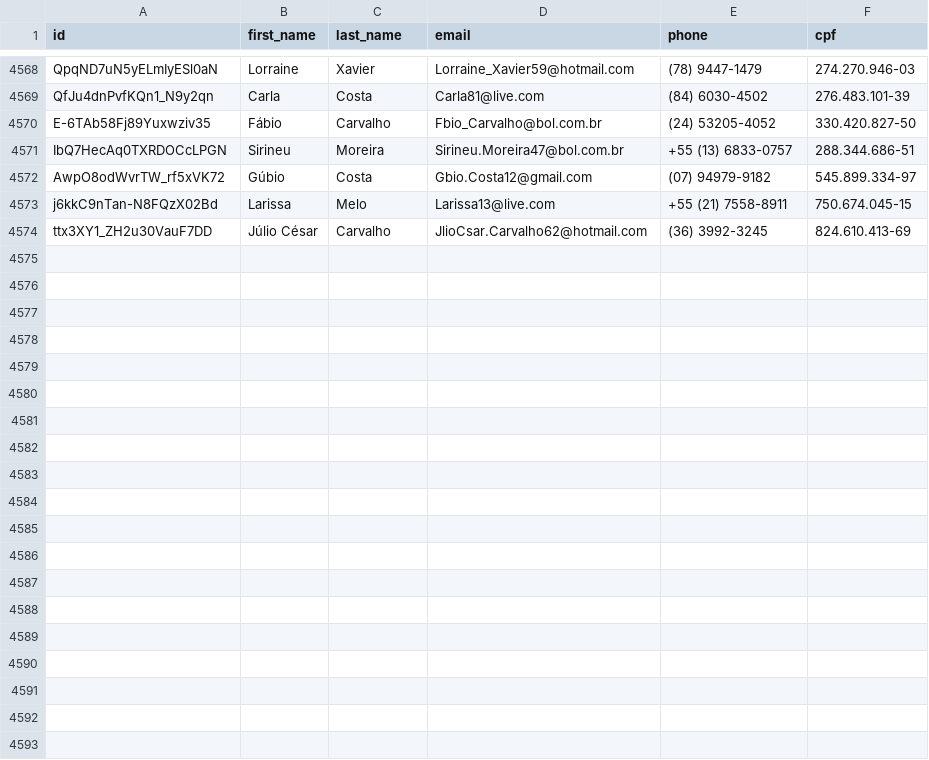
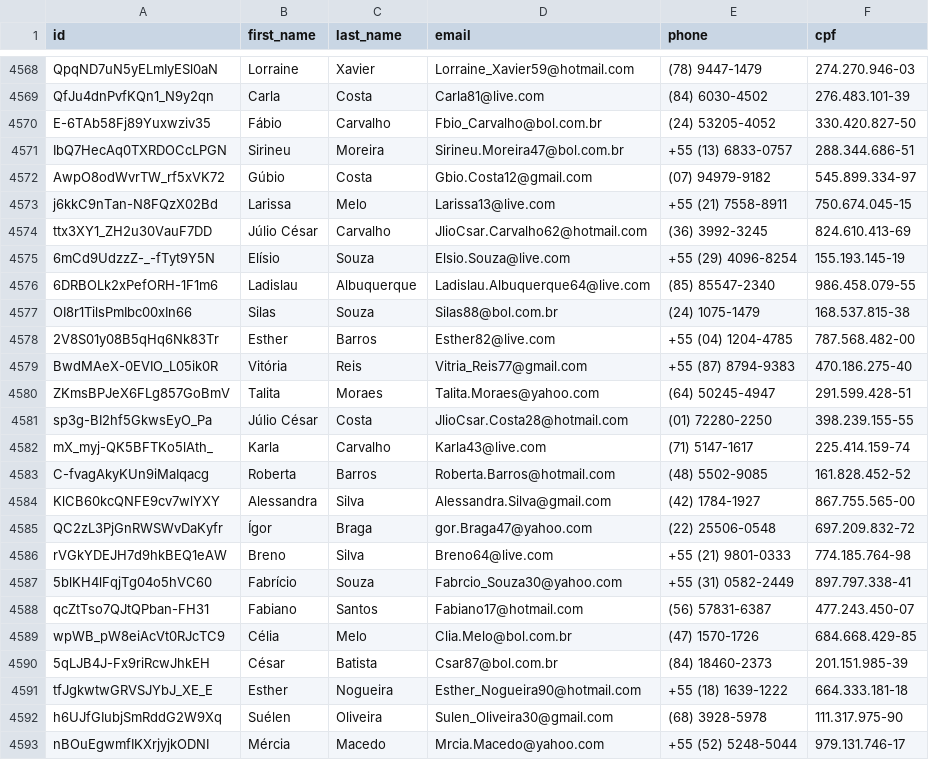
Before and after one commit to Marhc/auto-commit, a CSV file: dataset/users.csv, drawn as a sheet; only a part is shown, gaps mark what is left out; the diff covers the shown part only.

```diff
--- a/dataset/users.csv
+++ b/dataset/users.csv
@@ -4574 +4574,20 @@ j6kkC9nTan-N8FQzX02Bd,Larissa,Melo,Larissa13@live.com,+55 (21) 7558-8911,750.674
 ttx3XY1_ZH2u30VauF7DD,Júlio César,Carvalho,JlioCsar.Carvalho62@hotmail.com,(36) 3992-3245,824.610.413-69
+6mCd9UdzzZ-_-fTyt9Y5N,Elísio,Souza,Elsio.Souza@live.com,+55 (29) 4096-8254,155.193.145-19
+6DRBOLk2xPefORH-1F1m6,Ladislau,Albuquerque,Ladislau.Albuquerque64@live.com,(85) 85547-2340,986.458.079-55
+OI8r1TilsPmIbc00xIn66,Silas,Souza,Silas88@bol.com.br,(24) 1075-1479,168.537.815-38
+2V8S01y08B5qHq6Nk83Tr,Esther,Barros,Esther82@live.com,+55 (04) 1204-4785,787.568.482-00
+BwdMAeX-0EVIO_L05ik0R,Vitória,Reis,Vitria_Reis77@gmail.com,+55 (87) 8794-9383,470.186.275-40
+ZKmsBPJeX6FLg857GoBmV,Talita,Moraes,Talita.Moraes@yahoo.com,(64) 50245-4947,291.599.428-51
+sp3g-BI2hf5GkwsEyO_Pa,Júlio César,Costa,JlioCsar.Costa28@hotmail.com,(01) 72280-2250,398.239.155-55
+mX_myj-QK5BFTKo5lAth_,Karla,Carvalho,Karla43@live.com,(71) 5147-1617,225.414.159-74
+C-fvagAkyKUn9iMaIqacg,Roberta,Barros,Roberta.Barros@hotmail.com,(48) 5502-9085,161.828.452-52
+KlCB60kcQNFE9cv7wlYXY,Alessandra,Silva,Alessandra.Silva@gmail.com,(42) 1784-1927,867.755.565-00
+QC2zL3PjGnRWSWvDaKyfr,Ígor,Braga,gor.Braga47@yahoo.com,(22) 25506-0548,697.209.832-72
+rVGkYDEJH7d9hkBEQ1eAW,Breno,Silva,Breno64@live.com,+55 (21) 9801-0333,774.185.764-98
+5blKH4lFqjTg04o5hVC60,Fabrício,Souza,Fabrcio_Souza30@yahoo.com,+55 (31) 0582-2449,897.797.338-41
+qcZtTso7QJtQPban-FH31,Fabiano,Santos,Fabiano17@hotmail.com,(56) 57831-6387,477.243.450-07
+wpWB_pW8eiAcVt0RJcTC9,Célia,Melo,Clia.Melo@bol.com.br,(47) 1570-1726,684.668.429-85
+5qLJB4J-Fx9riRcwJhkEH,César,Batista,Csar87@bol.com.br,(84) 18460-2373,201.151.985-39
+tfJgkwtwGRVSJYbJ_XE_E,Esther,Nogueira,Esther_Nogueira90@hotmail.com,+55 (18) 1639-1222,664.333.181-18
+h6UJfGIubjSmRddG2W9Xq,Suélen,Oliveira,Sulen_Oliveira30@gmail.com,(68) 3928-5978,111.317.975-90
+nBOuEgwmfIKXrjyjkODNI,Mércia,Macedo,Mrcia.Macedo@yahoo.com,+55 (52) 5248-5044,979.131.746-17
```
Also changed, not shown: 10 added rows elsewhere in this file.
